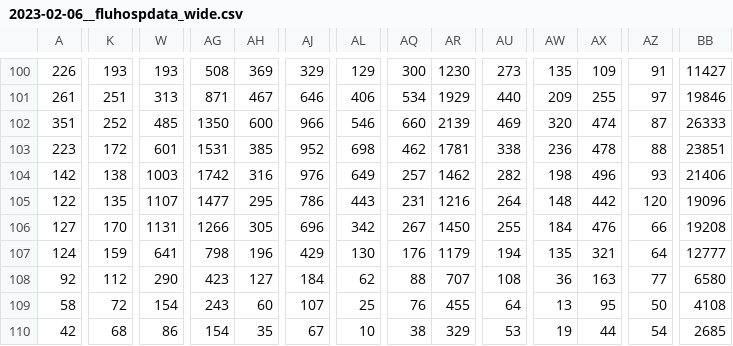
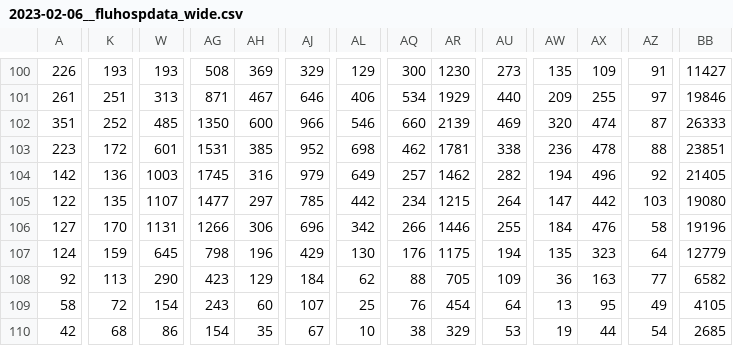
Before and after one commit to wenxuanye/FluHospPlot, a CSV file: 2023-02-06/2023-02-06__fluhospdata_wide.csv, drawn as a sheet; only a part is shown, gaps mark what is left out; the diff covers the shown part only; the diff names each change by its address in the sheet, - before the commit and + after, or states it on an @@ line.

```diff
--- a/2023-02-06/2023-02-06__fluhospdata_wide.csv
+++ b/2023-02-06/2023-02-06__fluhospdata_wide.csv
-K104: 138
+K104: 136
-AG104: 1742
+AG104: 1745
-AJ104: 976
+AJ104: 979
-AW104: 198
+AW104: 194
-AZ104: 93
+AZ104: 92
-BB104: 21406
+BB104: 21405
-AH105: 295
+AH105: 297
-AJ105: 786
+AJ105: 785
-AL105: 443
+AL105: 442
-AQ105: 231
+AQ105: 234
-AR105: 1216
+AR105: 1215
-AW105: 148
+AW105: 147
-AZ105: 120
+AZ105: 103
-BB105: 19096
+BB105: 19080
-AH106: 305
+AH106: 306
-AQ106: 267
+AQ106: 266
-AR106: 1450
+AR106: 1446
-AZ106: 66
+AZ106: 58
-BB106: 19208
+BB106: 19196
-W107: 641
+W107: 645
-AR107: 1179
+AR107: 1175
-AX107: 321
+AX107: 323
-BB107: 12777
+BB107: 12779
-K108: 112
+K108: 113
-AH108: 127
+AH108: 129
-AR108: 707
+AR108: 705
-AU108: 108
+AU108: 109
-BB108: 6580
+BB108: 6582
-AR109: 455
+AR109: 454
-AZ109: 50
+AZ109: 49
-BB109: 4108
+BB109: 4105
```
Also changed, not shown: 1 added row and 1 edited cell elsewhere in this file, 2023-02-06/2023-02-06__fluhospdata_long.csv, fluHospData__long.csv, 55 other files.
